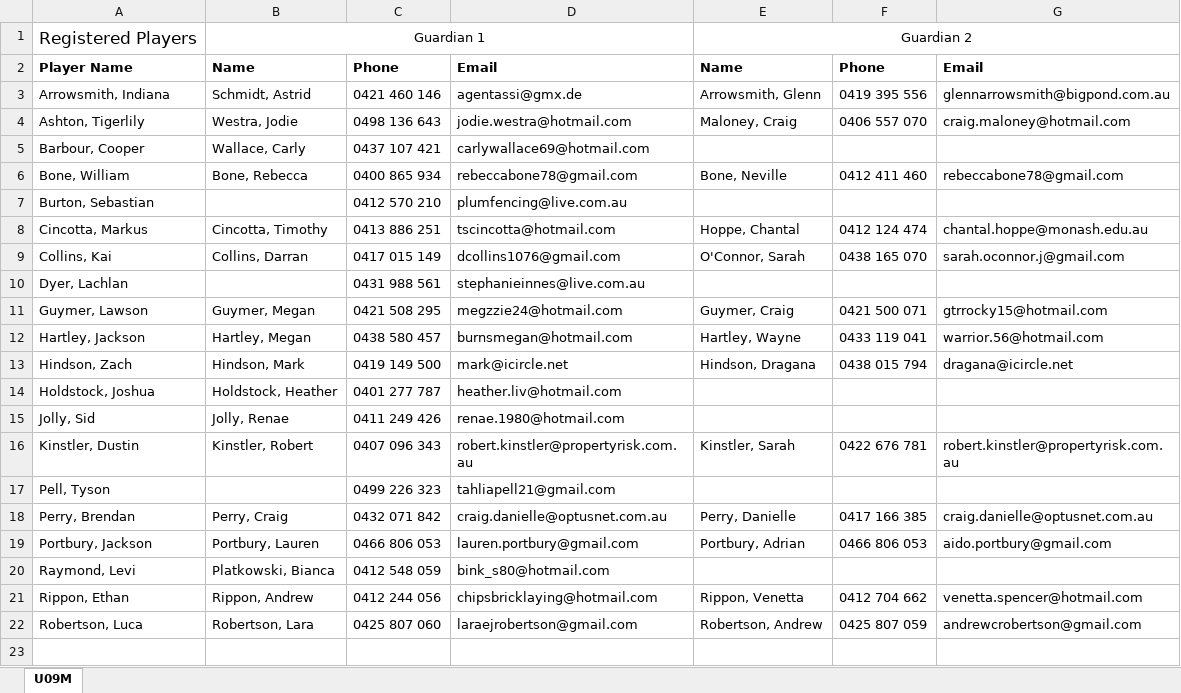
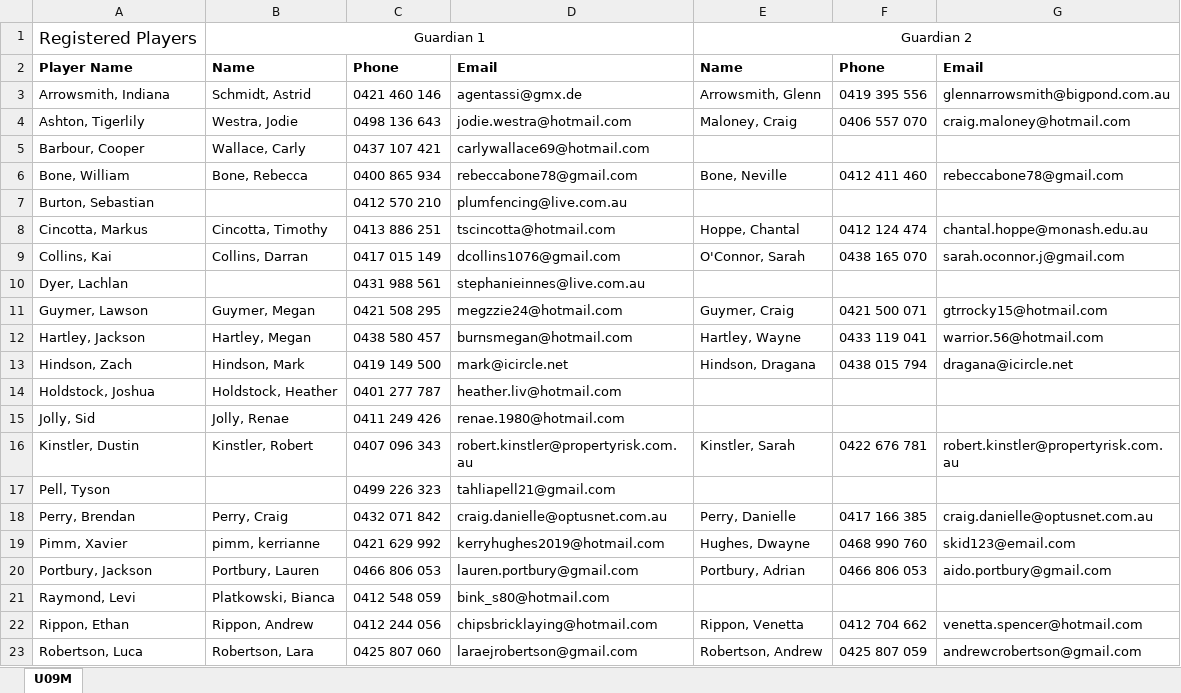
Before and after one commit to andrewcrobertson/bjfc, an Excel workbook: static/contact/U09M.xlsx, sheet U09M, drawn as a sheet; values as stored, in another font and other column widths than the file's, no borders; the diff names each change by its address in the sheet, - before the commit and + after, or states it on an @@ line.

```diff
--- a/static/contact/U09M.xlsx (sheet U09M)
+++ b/static/contact/U09M.xlsx (sheet U09M)
+row 19: Pimm, Xavier | pimm, kerrianne | 0421 629 992 | kerryhughes2019@hotmail.com | Hughes, Dwayne | 0468 990 760 | skid123@email.com
```
Also changed, not shown: static/contact/U10M.xlsx, static/contact/U12B.xlsx, 32 other files.
